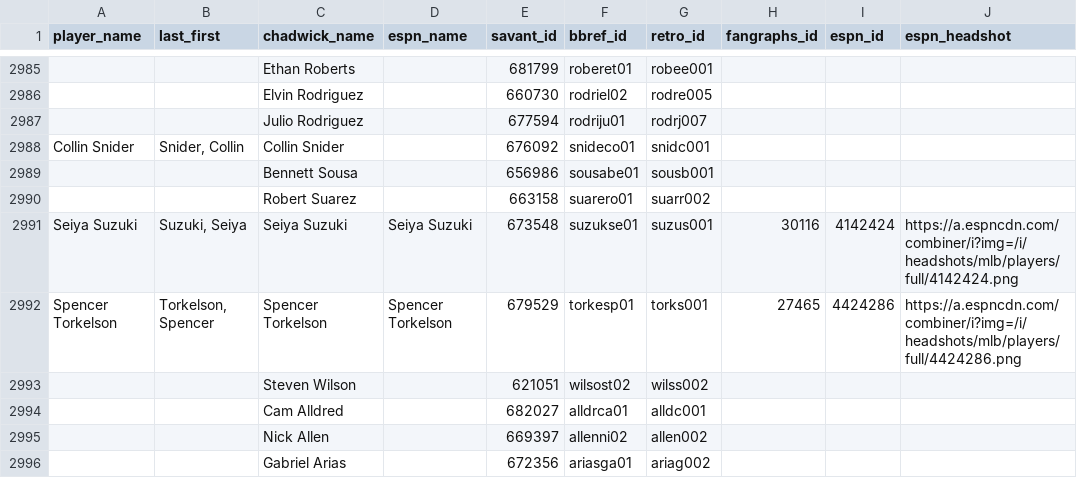
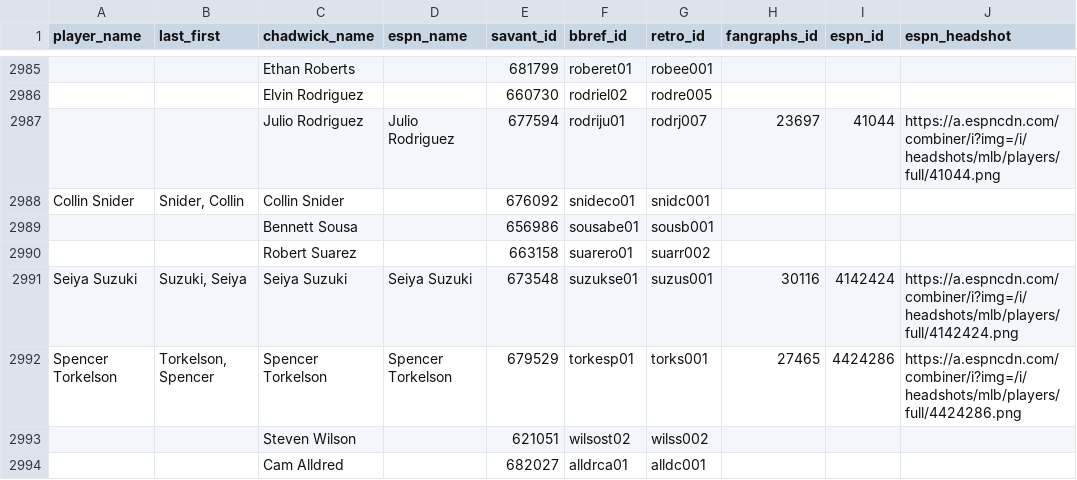
Before and after one commit to camdenk/mlbplotR-data, a CSV file: Player-IDs.csv, drawn as a sheet; only a part is shown, gaps mark what is left out; the shorter side is filled out with more unchanged rows; the diff names each change by its address in the sheet, - before the commit and + after, or states it on an @@ line.

Commit message:
Add Julio Rodriguez's headshot

```diff
--- a/Player-IDs.csv
+++ b/Player-IDs.csv
-D2987 (espn_name): (empty)
+D2987 (espn_name): Julio Rodriguez
-H2987 (fangraphs_id): (empty)
+H2987 (fangraphs_id): 23697
-I2987 (espn_id): (empty)
+I2987 (espn_id): 41044
-J2987 (espn_headshot): (empty)
+J2987 (espn_headshot): https://a.espncdn.com/combiner/i?img=/i/headshots/mlb/players/full/41044.png
```
Also changed, not shown: 1 other file.
